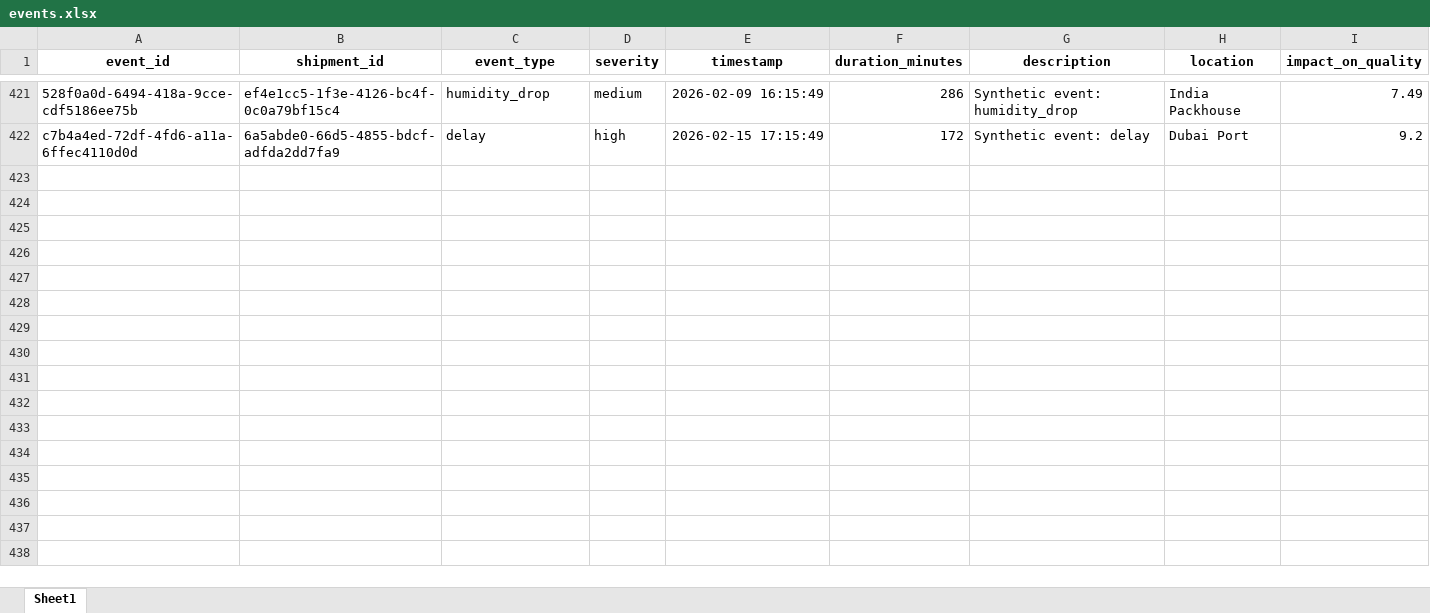
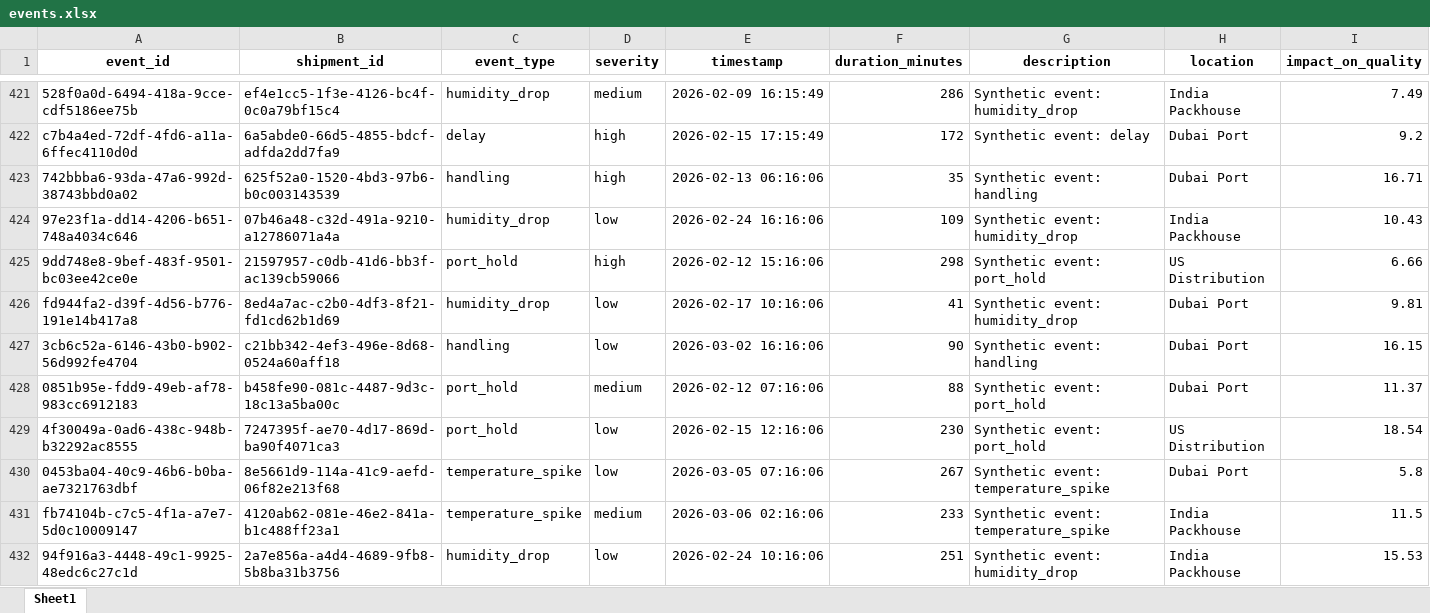
Before and after one commit to KavyaKunchaparthi/cold-chain-data-generator, an Excel workbook: events.xlsx, sheet Sheet1, drawn as a sheet; only a part is shown, gaps mark what is left out; values as stored, in another font and other column widths than the file's, no borders; the diff covers the shown part only; the diff names each change by its address in the sheet, - before the commit and + after, or states it on an @@ line.

```diff
--- a/events.xlsx (sheet Sheet1)
+++ b/events.xlsx (sheet Sheet1)
+row 423: 742bbba6-93da-47a6-992d-38743bbd0a02 | 625f52a0-1520-4bd3-97b6-b0c003143539 | handling | high | 2026-02-13 06:16:06 | 35 | Synthetic event: handling | Dubai Port | 16.71
+row 424: 97e23f1a-dd14-4206-b651-748a4034c646 | 07b46a48-c32d-491a-9210-a12786071a4a | humidity_drop | low | 2026-02-24 16:16:06 | 109 | Synthetic event: humidity_drop | India Packhouse | 10.43
+row 425: 9dd748e8-9bef-483f-9501-bc03ee42ce0e | 21597957-c0db-41d6-bb3f-ac139cb59066 | port_hold | high | 2026-02-12 15:16:06 | 298 | Synthetic event: port_hold | US Distribution | 6.66
+row 426: fd944fa2-d39f-4d56-b776-191e14b417a8 | 8ed4a7ac-c2b0-4df3-8f21-fd1cd62b1d69 | humidity_drop | low | 2026-02-17 10:16:06 | 41 | Synthetic event: humidity_drop | Dubai Port | 9.81
+row 427: 3cb6c52a-6146-43b0-b902-56d992fe4704 | c21bb342-4ef3-496e-8d68-0524a60aff18 | handling | low | 2026-03-02 16:16:06 | 90 | Synthetic event: handling | Dubai Port | 16.15
+row 428: 0851b95e-fdd9-49eb-af78-983cc6912183 | b458fe90-081c-4487-9d3c-18c13a5ba00c | port_hold | medium | 2026-02-12 07:16:06 | 88 | Synthetic event: port_hold | Dubai Port | 11.37
+row 429: 4f30049a-0ad6-438c-948b-b32292ac8555 | 7247395f-ae70-4d17-869d-ba90f4071ca3 | port_hold | low | 2026-02-15 12:16:06 | 230 | Synthetic event: port_hold | US Distribution | 18.54
+row 430: 0453ba04-40c9-46b6-b0ba-ae7321763dbf | 8e5661d9-114a-41c9-aefd-06f82e213f68 | temperature_spike | low | 2026-03-05 07:16:06 | 267 | Synthetic event: temperature_spike | Dubai Port | 5.8
+row 431: fb74104b-c7c5-4f1a-a7e7-5d0c10009147 | 4120ab62-081e-46e2-841a-b1c488ff23a1 | temperature_spike | medium | 2026-03-06 02:16:06 | 233 | Synthetic event: temperature_spike | India Packhouse | 11.5
+row 432: 94f916a3-4448-49c1-9925-48edc6c27c1d | 2a7e856a-a4d4-4689-9fb8-5b8ba31b3756 | humidity_drop | low | 2026-02-24 10:16:06 | 251 | Synthetic event: humidity_drop | India Packhouse | 15.53
```
Also changed, not shown: 19 added rows elsewhere in this sheet, decision_log.xlsx, products_master.xlsx, 3 other files.
